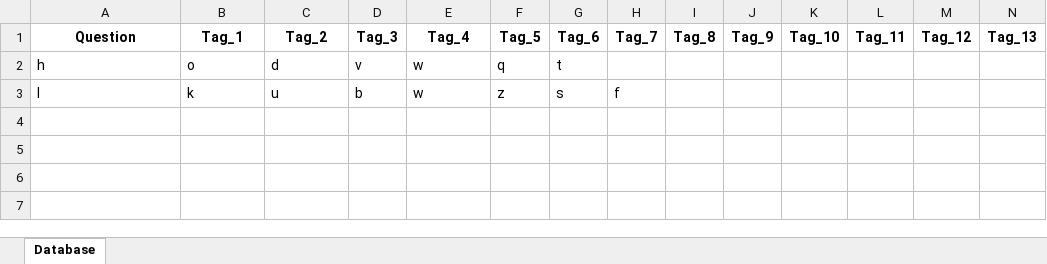
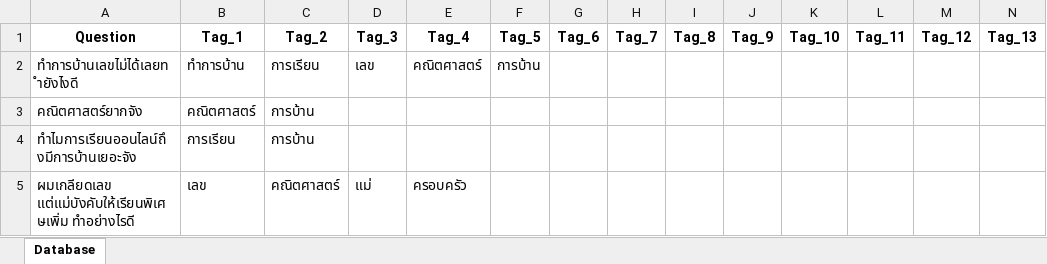
Before and after one commit to RyuuseiX/Studio4, an Excel workbook: project/Tag_Database.xlsx, sheet Database, drawn as a sheet; only a part is shown; values as stored, in another font and other column widths than the file's, no borders; removed rows and columns are numbered as before the commit, all else as after; rows hold the shown columns only; the diff names each change by its address in the sheet, - before the commit and + after, or states it on an @@ line.

Commit message:
can submit question and search question on UI

```diff
--- a/project/Tag_Database.xlsx (sheet Database)
+++ b/project/Tag_Database.xlsx (sheet Database)
-row 2: h | o | d | v | w | q | t
-row 3: l | k | u | b | w | z | s | f
+row 2: ทำการบ้านเลขไม่ได้เลยทำยังไงดี | ทำการบ้าน | การเรียน | เลข | คณิตศาสตร์ | การบ้าน
+row 3: คณิตศาสตร์ยากจัง | คณิตศาสตร์ | การบ้าน
+row 4: ทำไมการเรียนออนไลน์ถึงมีการบ้านเยอะจัง | การเรียน | การบ้าน
+row 5: ผมเกลียดเลข แต่แม่บังคับให้เรียนพิเศษเพิ่ม ทำอย่างไรดี | เลข | คณิตศาสตร์ | แม่ | ครอบครัว
```
Also changed, not shown: 5 other files.
